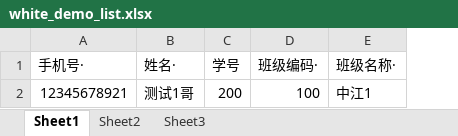
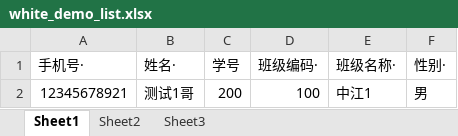
Before and after one commit to whe123456/deyang, an Excel workbook: api/demo/white_demo_list.xlsx, sheet Sheet1, drawn as a sheet; values as stored, in another font and other column widths than the file's, no borders; the diff names each change by its address in the sheet, - before the commit and + after, or states it on an @@ line.

```diff
--- a/api/demo/white_demo_list.xlsx (sheet Sheet1)
+++ b/api/demo/white_demo_list.xlsx (sheet Sheet1)
+column F (性别·), row 2: 男
```
Also changed, not shown: 5 other files.
